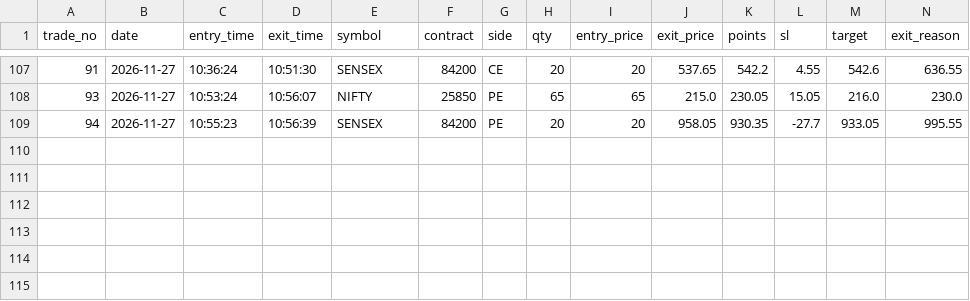
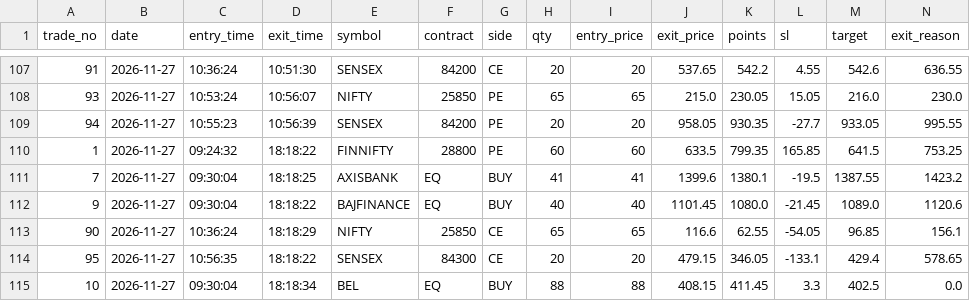
Before and after one commit to adb700576/nifty-harvest, a CSV file: live_journal/trade_journal.csv, drawn as a sheet; only a part is shown, gaps mark what is left out; rows hold the shown columns only; the diff names each change by its address in the sheet, - before the commit and + after, or states it on an @@ line.

Commit message:
AI_TRADING_AGENT: update journal, vault, driver gear & self-upgraded code [skip ci]

```diff
--- a/live_journal/trade_journal.csv
+++ b/live_journal/trade_journal.csv
+row 110: 1 | 2026-11-27 | 09:24:32 | 18:18:22 | FINNIFTY | 28800 | PE | 60 | 60 | 633.5 | 799.35 | 165.85 | 641.5 | 753.25
+row 111: 7 | 2026-11-27 | 09:30:04 | 18:18:25 | AXISBANK | EQ | BUY | 41 | 41 | 1399.6 | 1380.1 | -19.5 | 1387.55 | 1423.2
+row 112: 9 | 2026-11-27 | 09:30:04 | 18:18:22 | BAJFINANCE | EQ | BUY | 40 | 40 | 1101.45 | 1080.0 | -21.45 | 1089.0 | 1120.6
+row 113: 90 | 2026-11-27 | 10:36:24 | 18:18:29 | NIFTY | 25850 | CE | 65 | 65 | 116.6 | 62.55 | -54.05 | 96.85 | 156.1
+row 114: 95 | 2026-11-27 | 10:56:35 | 18:18:22 | SENSEX | 84300 | CE | 20 | 20 | 479.15 | 346.05 | -133.1 | 429.4 | 578.65
+row 115: 10 | 2026-11-27 | 09:30:04 | 18:18:34 | BEL | EQ | BUY | 88 | 88 | 408.15 | 411.45 | 3.3 | 402.5 | 0.0
```
Also changed, not shown: 3 other files.
